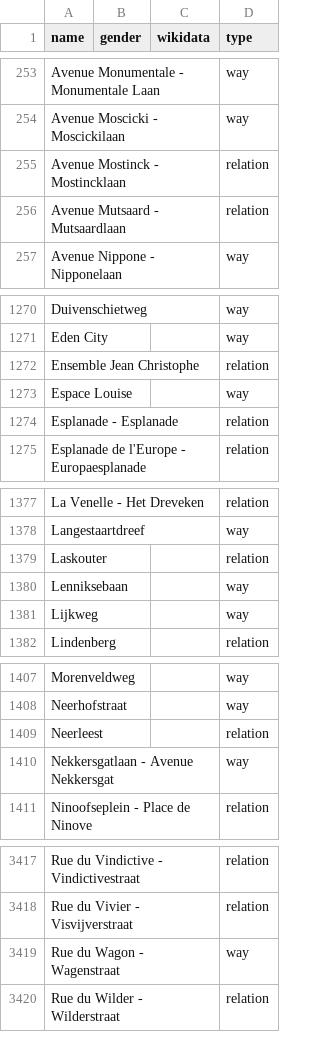
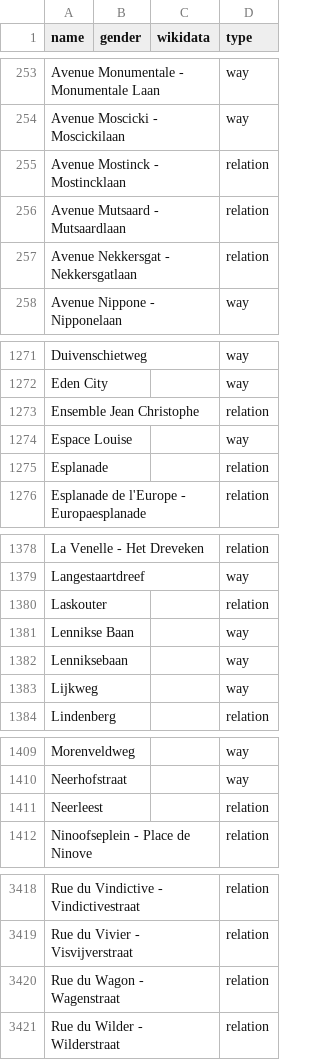
Before and after one commit to EqualStreetNames/equalstreetnames-brussels, a CSV file: data/other.csv, drawn as a sheet; only a part is shown, gaps mark what is left out; removed rows and columns are numbered as before the commit, all else as after; the diff names each change by its address in the sheet, - before the commit and + after, or states it on an @@ line.

```diff
--- a/data/other.csv
+++ b/data/other.csv
+row 257: Avenue Nekkersgat - Nekkersgatlaan |  |  | relation
-A1275 (name): Esplanade - Esplanade
+A1275 (name): Esplanade
+row 1381: Lennikse Baan |  |  | way
-row 1410: Nekkersgatlaan - Avenue Nekkersgat |  |  | way
-D3420 (type): way
+D3420 (type): relation
```
Also changed, not shown: 3 other files.
